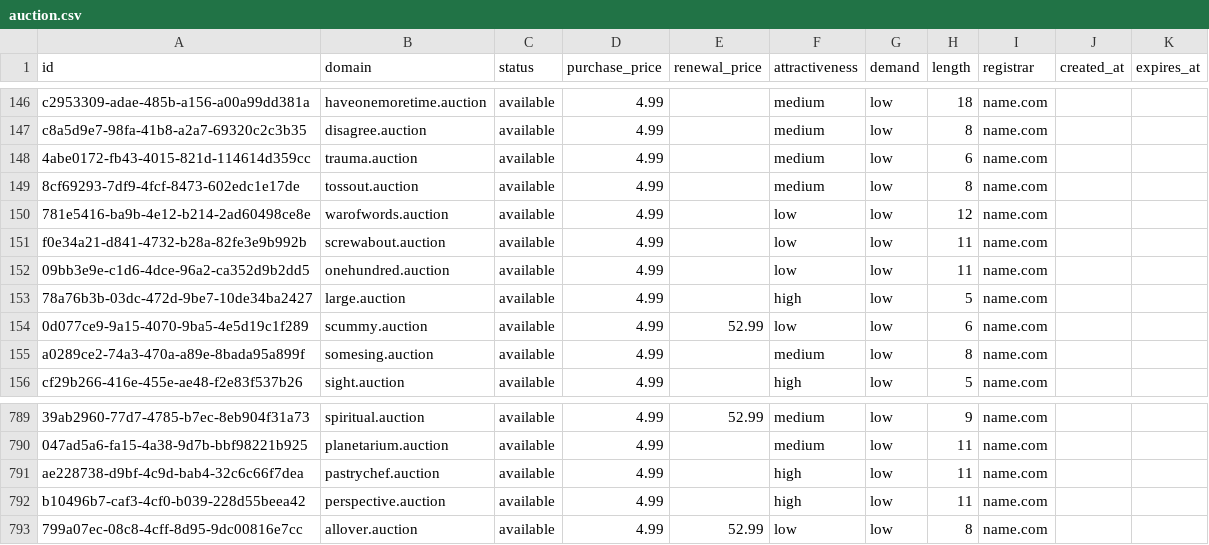
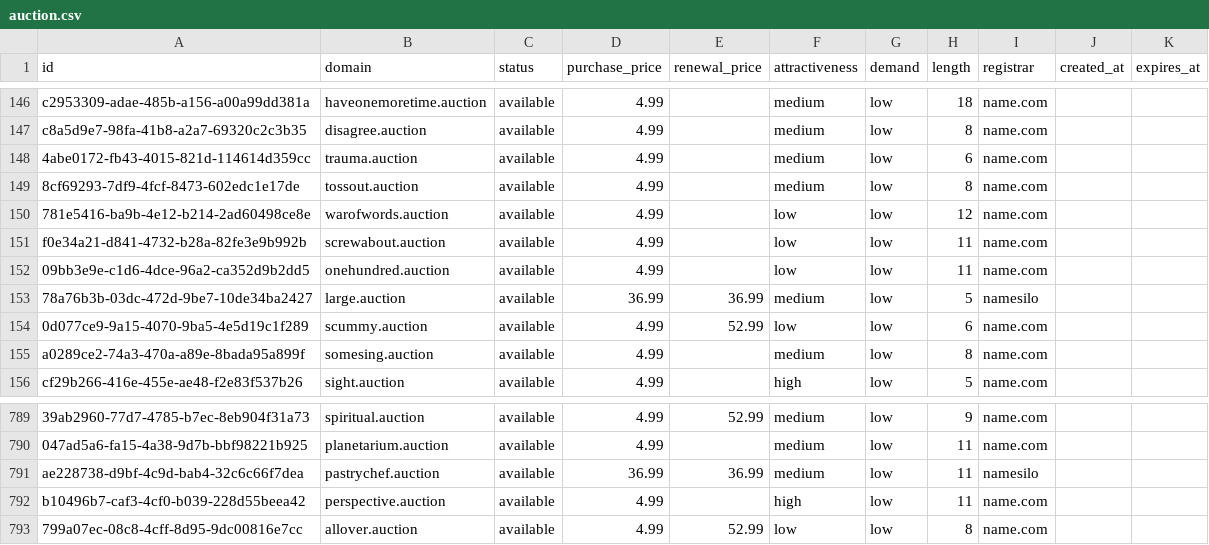
Before and after one commit to UniqueDomains/auction-oneword-domains, a CSV file: auction.csv, drawn as a sheet; only a part is shown, gaps mark what is left out; the diff names each change by its address in the sheet, - before the commit and + after, or states it on an @@ line.

Commit message:
Domains update

```diff
--- a/auction.csv
+++ b/auction.csv
-D153 (purchase_price): 4.99
+D153 (purchase_price): 36.99
-E153 (renewal_price): (empty)
+E153 (renewal_price): 36.99
-F153 (attractiveness): high
+F153 (attractiveness): medium
-I153 (registrar): name.com
+I153 (registrar): namesilo
-D791 (purchase_price): 4.99
+D791 (purchase_price): 36.99
-E791 (renewal_price): (empty)
+E791 (renewal_price): 36.99
-F791 (attractiveness): high
+F791 (attractiveness): medium
-I791 (registrar): name.com
+I791 (registrar): namesilo
```
Also changed, not shown: 4 other files.
